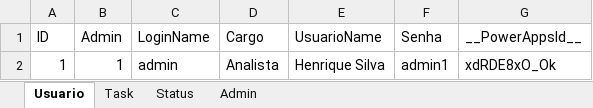
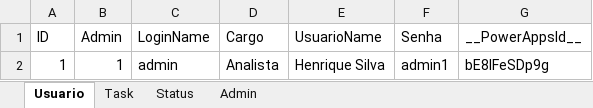
Before and after one commit to HenriqueCsar/Power-Platform, an Excel workbook: PowerAppsChallenges/Challenge01/Challenge01.xlsx, sheet Usuario, drawn as a sheet; values as stored, in another font and other column widths than the file's, no borders; table styles not drawn; the diff names each change by its address in the sheet, - before the commit and + after, or states it on an @@ line.

Commit message:
Update LAB-PowerApps V20230116

```diff
--- a/PowerAppsChallenges/Challenge01/Challenge01.xlsx (sheet Usuario)
+++ b/PowerAppsChallenges/Challenge01/Challenge01.xlsx (sheet Usuario)
-G2 (__PowerAppsId__): xdRDE8xO_Ok
+G2 (__PowerAppsId__): bE8lFeSDp9g
```
Also changed, not shown: sheet Status, sheet Task.
